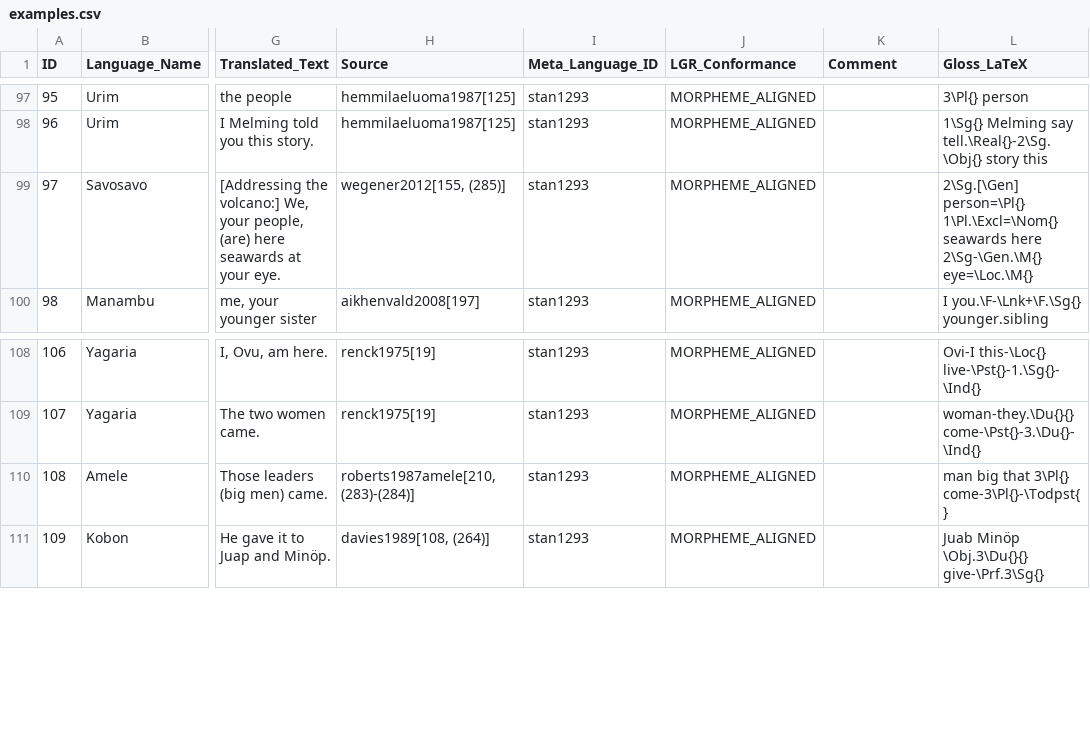
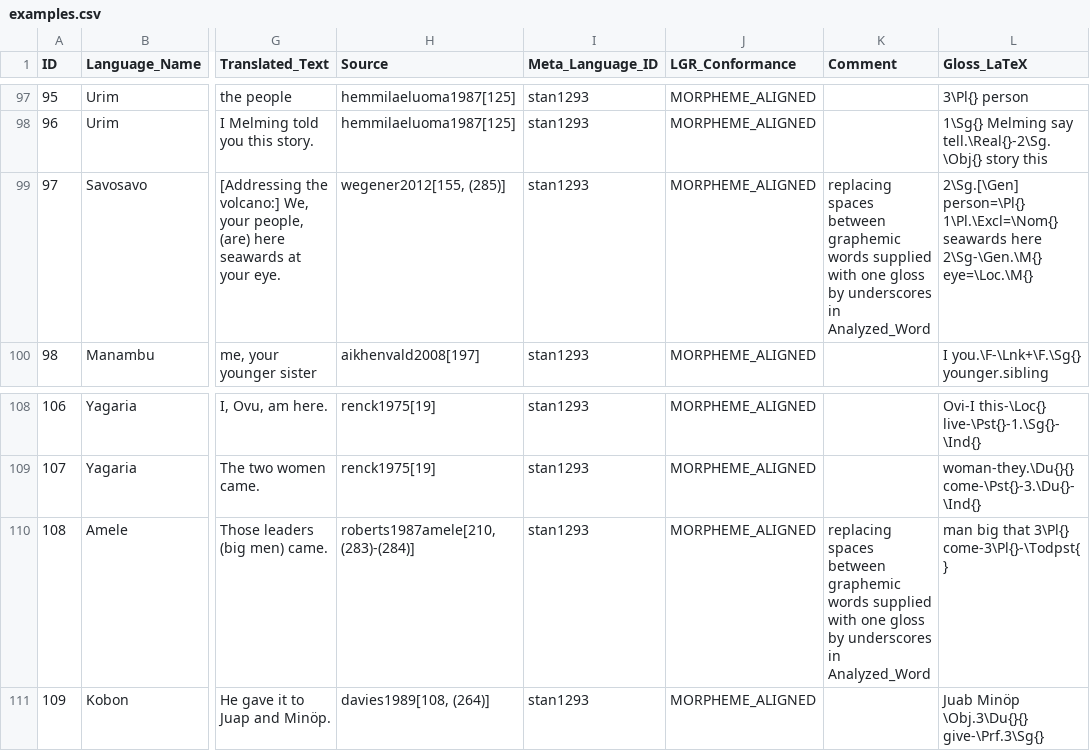
Before and after one commit to gfkpth/nominal_person, a CSV file: db-creation-notes/CLDF/examples.csv, drawn as a sheet; only a part is shown, gaps mark what is left out; the diff covers the shown part only; the diff names each change by its address in the sheet, - before the commit and + after, or states it on an @@ line.

```diff
--- a/db-creation-notes/CLDF/examples.csv
+++ b/db-creation-notes/CLDF/examples.csv
-K99 (Comment): (empty)
+K99 (Comment): replacing spaces between graphemic words supplied with one gloss by underscores in Analyzed_Word
-K110 (Comment): (empty)
+K110 (Comment): replacing spaces between graphemic words supplied with one gloss by underscores in Analyzed_Word
```
Also changed, not shown: 10 edited cells elsewhere in this file, 1 other file.
